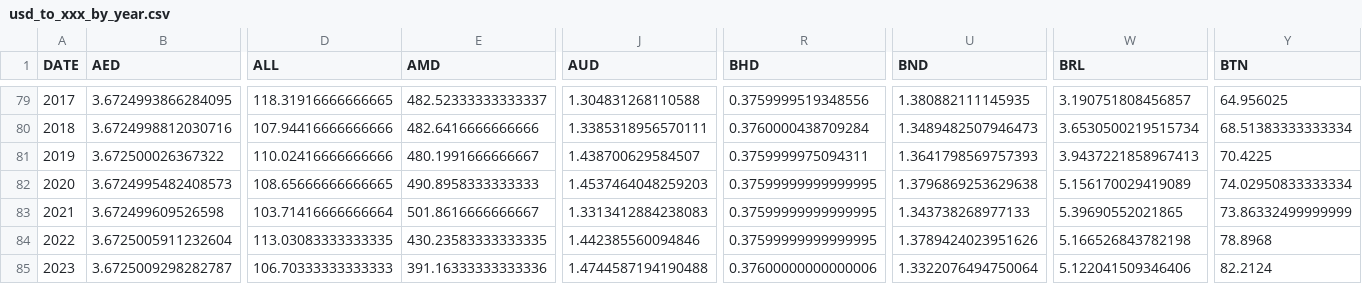
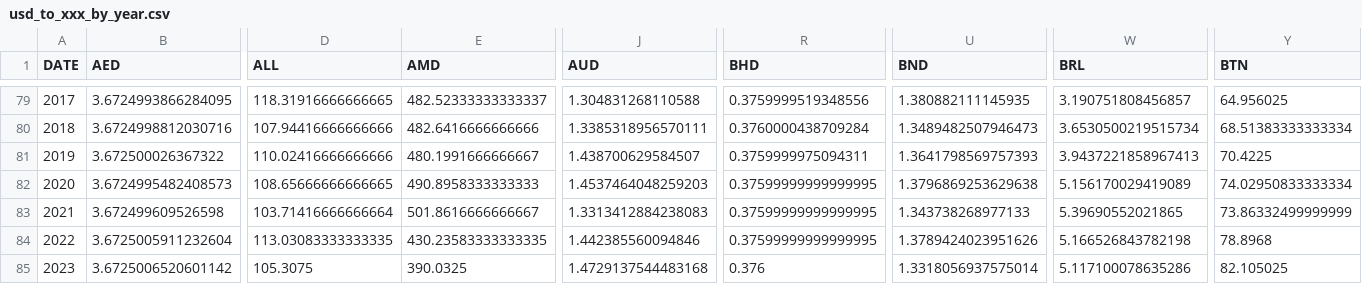
Before and after one commit to xriss/freechange, a CSV file: csv/usd_to_xxx_by_year.csv, drawn as a sheet; only a part is shown, gaps mark what is left out; the diff covers the shown part only; the diff names each change by its address in the sheet, - before the commit and + after, or states it on an @@ line.

```diff
--- a/csv/usd_to_xxx_by_year.csv
+++ b/csv/usd_to_xxx_by_year.csv
-B85 (AED): 3.6725009298282787
+B85 (AED): 3.6725006520601142
-D85 (ALL): 106.70333333333333
+D85 (ALL): 105.3075
-E85 (AMD): 391.16333333333336
+E85 (AMD): 390.0325
-J85 (AUD): 1.4744587194190488
+J85 (AUD): 1.4729137544483168
-R85 (BHD): 0.37600000000000006
+R85 (BHD): 0.376
-U85 (BND): 1.3322076494750064
+U85 (BND): 1.3318056937575014
-W85 (BRL): 5.122041509346406
+W85 (BRL): 5.117100078635286
-Y85 (BTN): 82.2124
+Y85 (BTN): 82.105025
```
Also changed, not shown: 50 edited cells elsewhere in this file, 7 other files.
